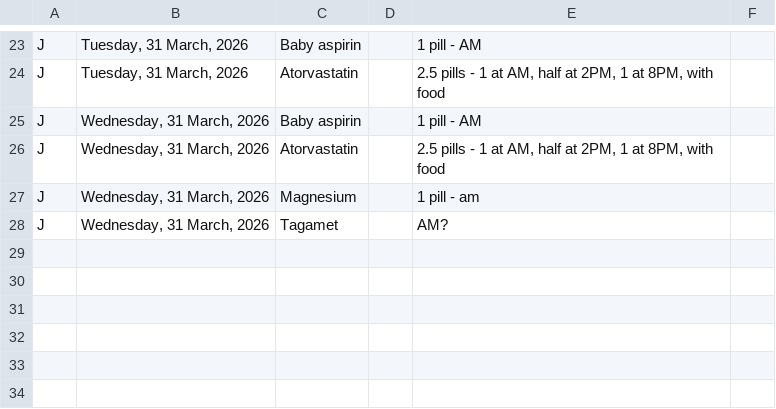
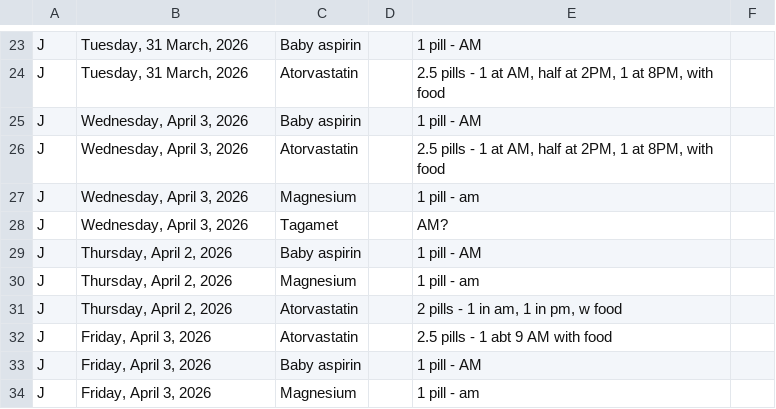
Before and after one commit to SharonAnne/VanFamCRM, a CSV file: Medicine_Log.csv, drawn as a sheet; only a part is shown, gaps mark what is left out.

Commit message:
add a day of data

```diff
--- a/Medicine_Log.csv
+++ b/Medicine_Log.csv
@@ -24,5 +24,11 @@ J,"Tuesday, 31 March, 2026",Baby aspirin,,1 pill - AM,
 J,"Tuesday, 31 March, 2026",Atorvastatin,,"2.5 pills - 1 at AM, half at 2PM, 1 at 8PM, with food",
-J,"Wednesday, 31 March, 2026",Baby aspirin,,1 pill - AM,
-J,"Wednesday, 31 March, 2026",Atorvastatin,,"2.5 pills - 1 at AM, half at 2PM, 1 at 8PM, with food",
-J,"Wednesday, 31 March, 2026",Magnesium,,1 pill - am,
-J,"Wednesday, 31 March, 2026",Tagamet,,AM?,
+J,"Wednesday, April 3, 2026",Baby aspirin,,1 pill - AM,
+J,"Wednesday, April 3, 2026",Atorvastatin,,"2.5 pills - 1 at AM, half at 2PM, 1 at 8PM, with food",
+J,"Wednesday, April 3, 2026",Magnesium,,1 pill - am,
+J,"Wednesday, April 3, 2026",Tagamet,,AM?,
+J,"Thursday, April 2, 2026",Baby aspirin,,1 pill - AM,
+J,"Thursday, April 2, 2026",Magnesium,,1 pill - am,
+J,"Thursday, April 2, 2026",Atorvastatin,,"2 pills - 1 in am, 1 in pm, w food",
+J,"Friday, April 3, 2026",Atorvastatin,,2.5 pills - 1 abt 9 AM with food,
+J,"Friday, April 3, 2026",Baby aspirin,,1 pill - AM,
+J,"Friday, April 3, 2026",Magnesium,,1 pill - am,
```
Also changed, not shown: Blood_Pressure_Log.csv.
